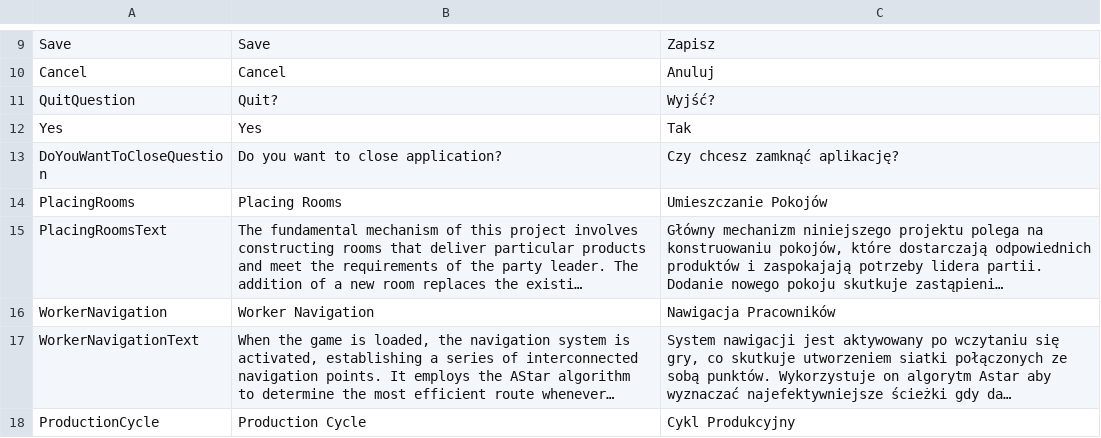
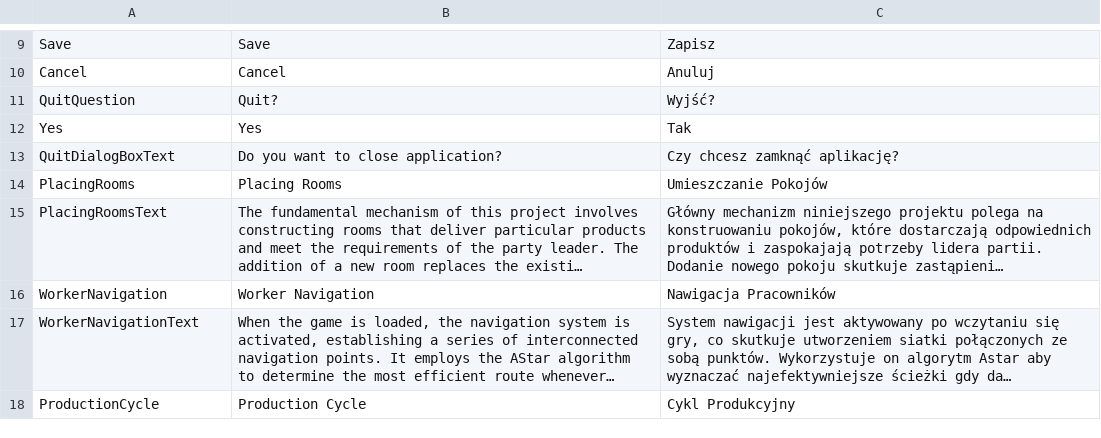
Before and after one commit to mike4bc4/showreel, a CSV file: Assets/Localization/Tables/Table.csv, drawn as a sheet; only a part is shown, gaps mark what is left out; long unchanged cells end in ….

Commit message:
Added quit dialog box content visual tree asset.

```diff
--- a/Assets/Localization/Tables/Table.csv
+++ b/Assets/Localization/Tables/Table.csv
@@ -12,3 +12,3 @@ QuitQuestion,Quit?,Wyjść?
 Yes,Yes,Tak
-DoYouWantToCloseQuestion,Do you want to close application?,Czy chcesz zamknąć aplikację?
+QuitDialogBoxText,Do you want to close application?,Czy chcesz zamknąć aplikację?
 PlacingRooms,Placing Rooms,Umieszczanie Pokojów
```
Also changed, not shown: 6 other files.
